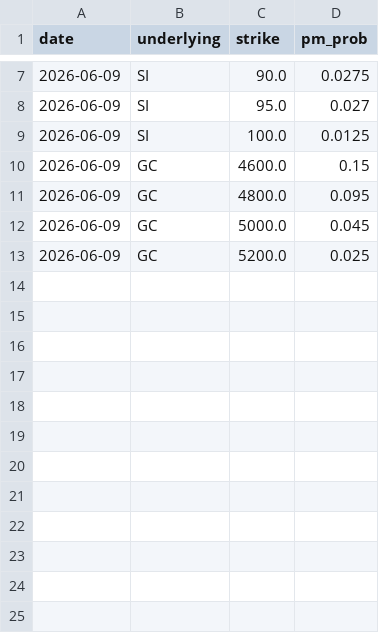
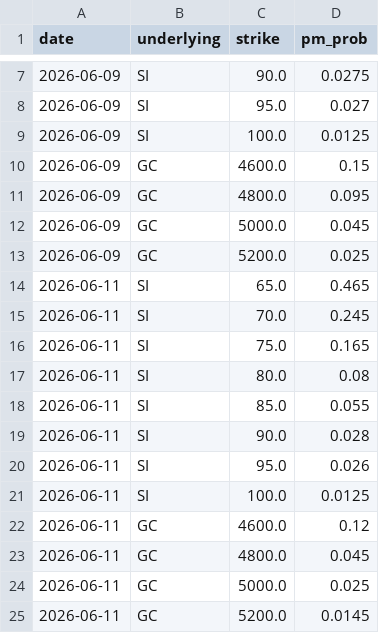
Before and after one commit to AidanCarp/polymarket-options-research, a CSV file: daily_polymarket.csv, drawn as a sheet; only a part is shown, gaps mark what is left out.

```diff
--- a/daily_polymarket.csv
+++ b/daily_polymarket.csv
@@ -13 +13,13 @@ date,underlying,strike,pm_prob
 2026-06-09,GC,5200.0,0.025
+2026-06-11,SI,65.0,0.465
+2026-06-11,SI,70.0,0.245
+2026-06-11,SI,75.0,0.165
+2026-06-11,SI,80.0,0.08
+2026-06-11,SI,85.0,0.055
+2026-06-11,SI,90.0,0.028
+2026-06-11,SI,95.0,0.026
+2026-06-11,SI,100.0,0.0125
+2026-06-11,GC,4600.0,0.12
+2026-06-11,GC,4800.0,0.045
+2026-06-11,GC,5000.0,0.025
+2026-06-11,GC,5200.0,0.0145
```
